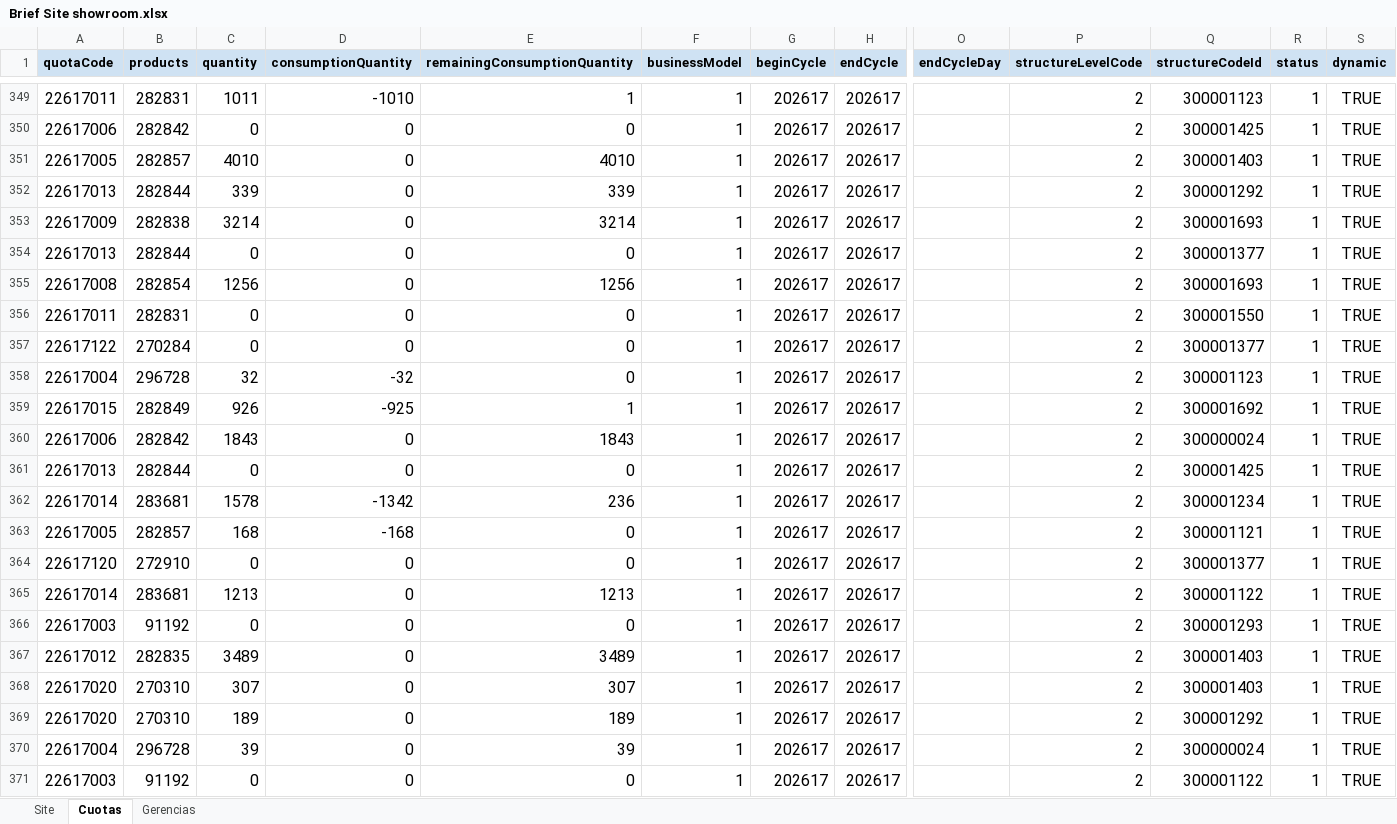
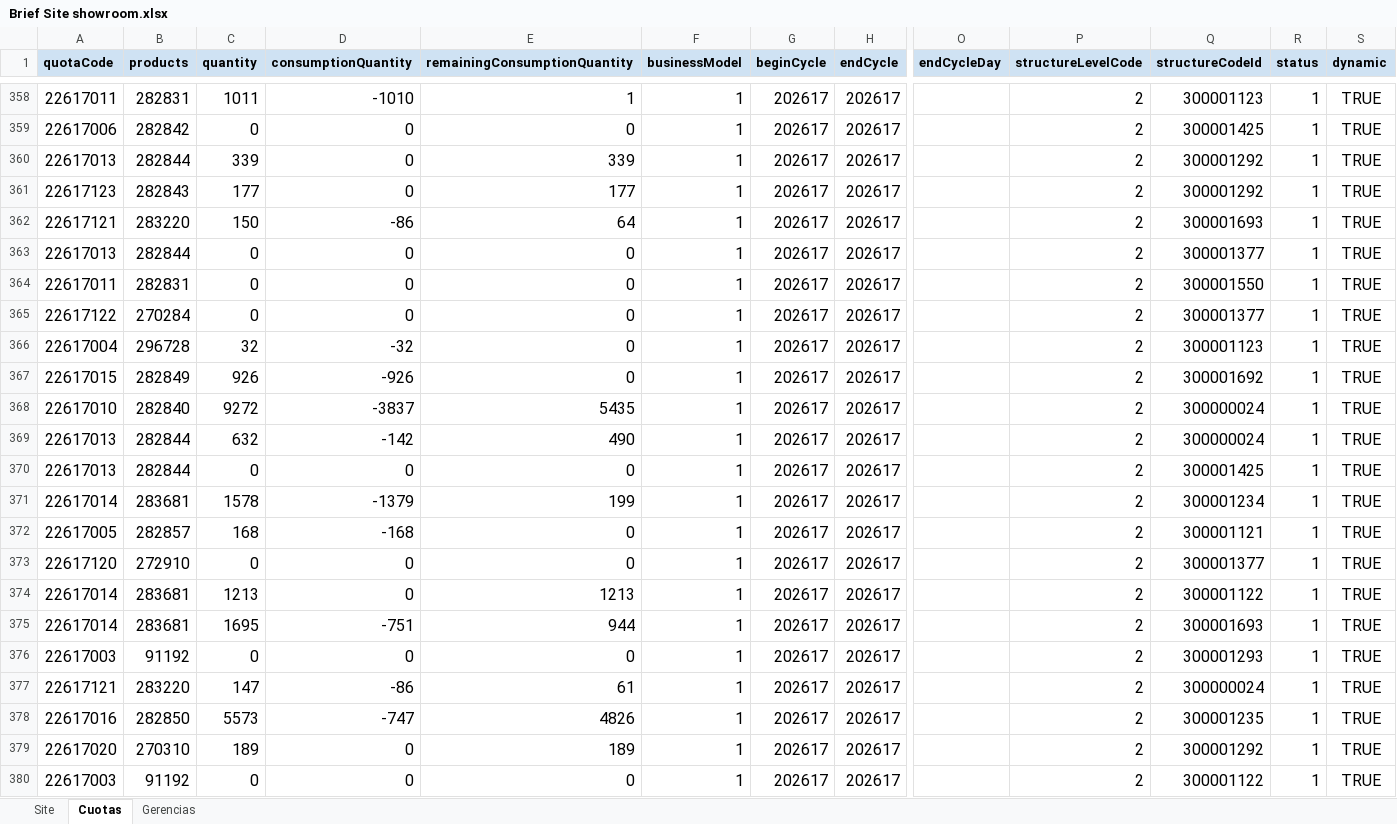
Before and after one commit to deciclomonitoreo-hub/Navidad, an Excel workbook: Brief Site showroom.xlsx, sheet Cuotas, drawn as a sheet; only a part is shown, gaps mark what is left out; values as stored, in another font and other column widths than the file's, no borders; removed rows and columns are numbered as before the commit, all else as after; rows hold the shown columns only; the diff covers the shown part only; the diff names each change by its address in the sheet, - before the commit and + after, or states it on an @@ line.

Commit message:
Flor Alpuy Update Showroom Navidad 2026-11-18 11:11:57

```diff
--- a/Brief Site showroom.xlsx (sheet Cuotas)
+++ b/Brief Site showroom.xlsx (sheet Cuotas)
-row 351: 22617005 | 282857 | 4010 | 0 | 4010 | 1 | 202617 | 202617 |  | 2 | 300001403 | 1 | TRUE
-A361 (quotaCode): 22617009
+A361 (quotaCode): 22617123
-B361 (products): 282838
+B361 (products): 282843
-C361 (quantity): 3214
+C361 (quantity): 177
-E361 (remainingConsumptionQuantity): 3214
+E361 (remainingConsumptionQuantity): 177
-Q361 (structureCodeId): 300001693
+Q361 (structureCodeId): 300001292
+row 362: 22617121 | 283220 | 150 | -86 | 64 | 1 | 202617 | 202617 |  | 2 | 300001693 | 1 | TRUE
-row 355: 22617008 | 282854 | 1256 | 0 | 1256 | 1 | 202617 | 202617 |  | 2 | 300001693 | 1 | TRUE
-D367 (consumptionQuantity): -925
+D367 (consumptionQuantity): -926
-E367 (remainingConsumptionQuantity): 1
+E367 (remainingConsumptionQuantity): 0
-A368 (quotaCode): 22617006
+A368 (quotaCode): 22617010
-B368 (products): 282842
+B368 (products): 282840
-C368 (quantity): 1843
+C368 (quantity): 9272
-D368 (consumptionQuantity): 0
+D368 (consumptionQuantity): -3837
-E368 (remainingConsumptionQuantity): 1843
+E368 (remainingConsumptionQuantity): 5435
+row 369: 22617013 | 282844 | 632 | -142 | 490 | 1 | 202617 | 202617 |  | 2 | 300000024 | 1 | TRUE
-D371 (consumptionQuantity): -1342
+D371 (consumptionQuantity): -1379
-E371 (remainingConsumptionQuantity): 236
+E371 (remainingConsumptionQuantity): 199
+row 375: 22617014 | 283681 | 1695 | -751 | 944 | 1 | 202617 | 202617 |  | 2 | 300001693 | 1 | TRUE
-A377 (quotaCode): 22617012
+A377 (quotaCode): 22617121
-B377 (products): 282835
+B377 (products): 283220
-C377 (quantity): 3489
+C377 (quantity): 147
-D377 (consumptionQuantity): 0
+D377 (consumptionQuantity): -86
-E377 (remainingConsumptionQuantity): 3489
+E377 (remainingConsumptionQuantity): 61
-Q377 (structureCodeId): 300001403
+Q377 (structureCodeId): 300000024
-A378 (quotaCode): 22617020
+A378 (quotaCode): 22617016
-B378 (products): 270310
+B378 (products): 282850
-C378 (quantity): 307
+C378 (quantity): 5573
-D378 (consumptionQuantity): 0
+D378 (consumptionQuantity): -747
-E378 (remainingConsumptionQuantity): 307
+E378 (remainingConsumptionQuantity): 4826
-Q378 (structureCodeId): 300001403
+Q378 (structureCodeId): 300001235
-row 370: 22617004 | 296728 | 39 | 0 | 39 | 1 | 202617 | 202617 |  | 2 | 300000024 | 1 | TRUE
```
Also changed, not shown: 68 added rows, 68 removed rows and 226 edited cells elsewhere in this sheet, 1 other file.
